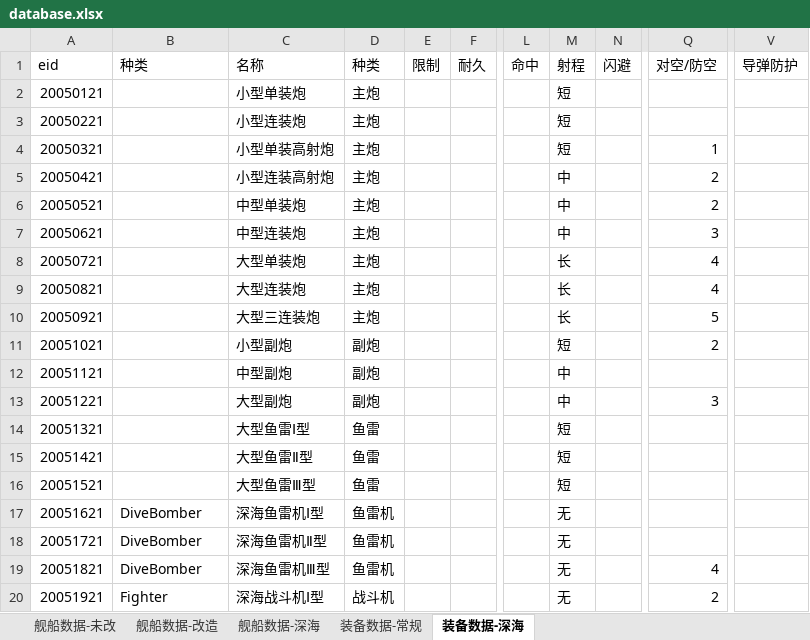
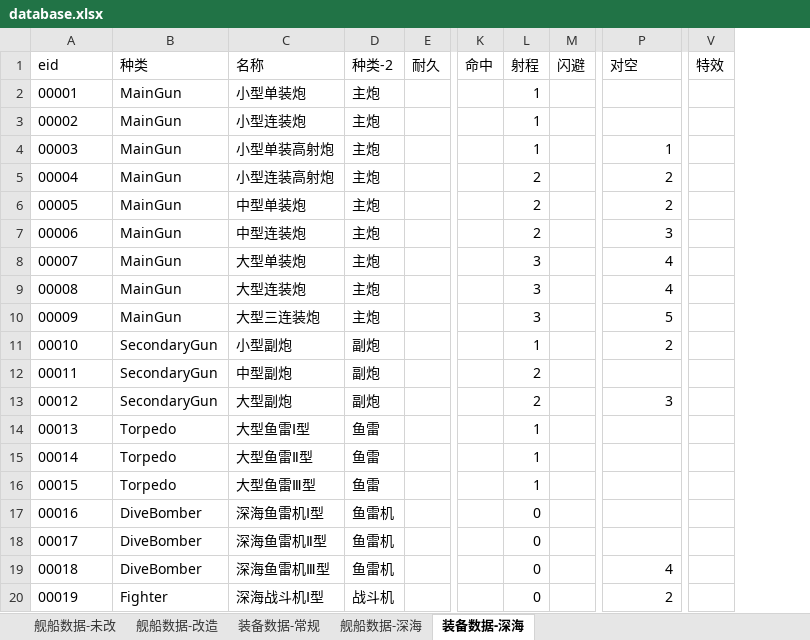
Before and after one commit to YinHeYuanZheng/WSGR_simulation, an Excel workbook: depend/ship/database.xlsx, sheet 装备数据-深海, drawn as a sheet; only a part is shown, gaps mark what is left out; values as stored, in another font and other column widths than the file's, no borders; removed rows and columns are numbered as before the commit, all else as after; the diff covers the shown part only; the diff names each change by its address in the sheet, - before the commit and + after, or states it on an @@ line.

```diff
--- a/depend/ship/database.xlsx (sheet 装备数据-深海)
+++ b/depend/ship/database.xlsx (sheet 装备数据-深海)
@@ sheet tab order changed: 舰船数据-未改 | 舰船数据-改造 | 装备数据-常规 | 舰船数据-深海 | 装备数据-深海 @@
-column E (限制), empty
-column V (导弹防护), empty
+column V (特效), empty
-D1: 种类
+D1: 种类-2
-P1: 对空/防空
+P1: 对空
-A2 (eid): 20050121
+A2 (eid): 00001
-B2:B10 (种类): (empty)
+B2:B10 (种类): MainGun
-L2:L4 (射程): 短
+L2:L4 (射程): 1
-A3 (eid): 20050221
+A3 (eid): 00002
-A4 (eid): 20050321
+A4 (eid): 00003
-A5 (eid): 20050421
+A5 (eid): 00004
-L5:L7 (射程): 中
+L5:L7 (射程): 2
-A6 (eid): 20050521
+A6 (eid): 00005
-A7 (eid): 20050621
+A7 (eid): 00006
-A8 (eid): 20050721
+A8 (eid): 00007
-L8:L10 (射程): 长
+L8:L10 (射程): 3
-A9 (eid): 20050821
+A9 (eid): 00008
-A10 (eid): 20050921
+A10 (eid): 00009
-A11 (eid): 20051021
+A11 (eid): 00010
-B11:B13 (种类): (empty)
+B11:B13 (种类): SecondaryGun
-L11 (射程): 短
+L11 (射程): 1
-A12 (eid): 20051121
+A12 (eid): 00011
-L12:L13 (射程): 中
+L12:L13 (射程): 2
-A13 (eid): 20051221
+A13 (eid): 00012
-A14 (eid): 20051321
+A14 (eid): 00013
-B14:B16 (种类): (empty)
+B14:B16 (种类): Torpedo
-L14:L16 (射程): 短
+L14:L16 (射程): 1
-A15 (eid): 20051421
+A15 (eid): 00014
-A16 (eid): 20051521
+A16 (eid): 00015
-A17 (eid): 20051621
+A17 (eid): 00016
-L17:L20 (射程): 无
+L17:L20 (射程): 0
-A18 (eid): 20051721
+A18 (eid): 00017
-A19 (eid): 20051821
+A19 (eid): 00018
-A20 (eid): 20051921
+A20 (eid): 00019
```
Also changed, not shown: 10 added rows, 2 removed rows and 57 edited cells elsewhere in this sheet, sheet 舰船数据-深海, sheet 舰船数据-未改, sheet 舰船数据-改造, sheet 装备数据-常规, formulas that keep their value, 8 other files.
